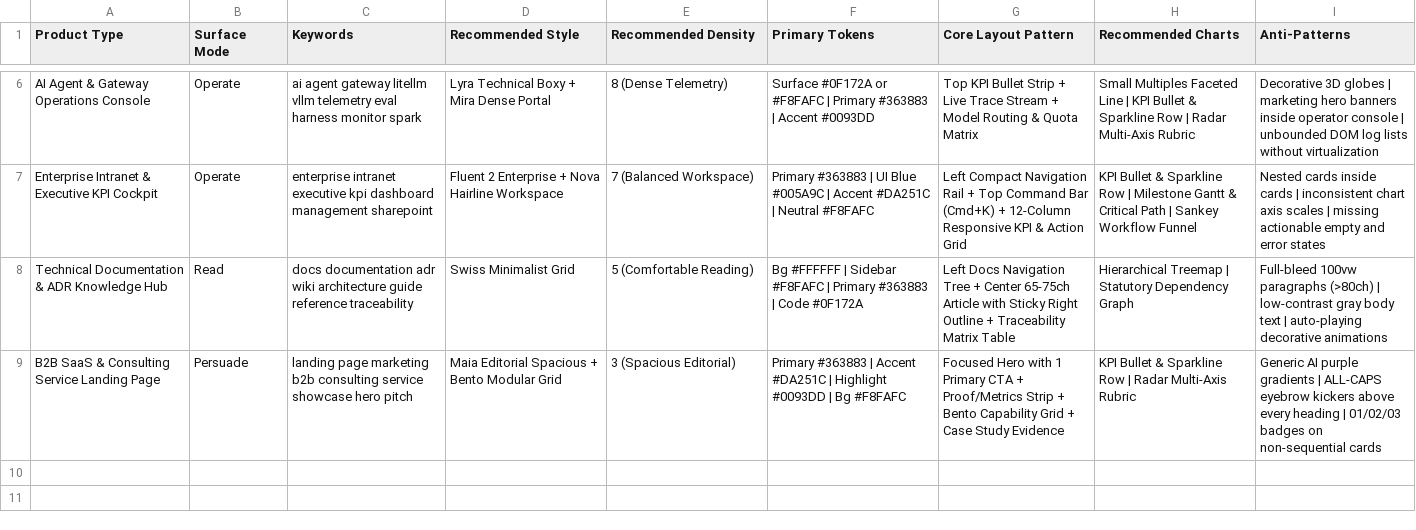
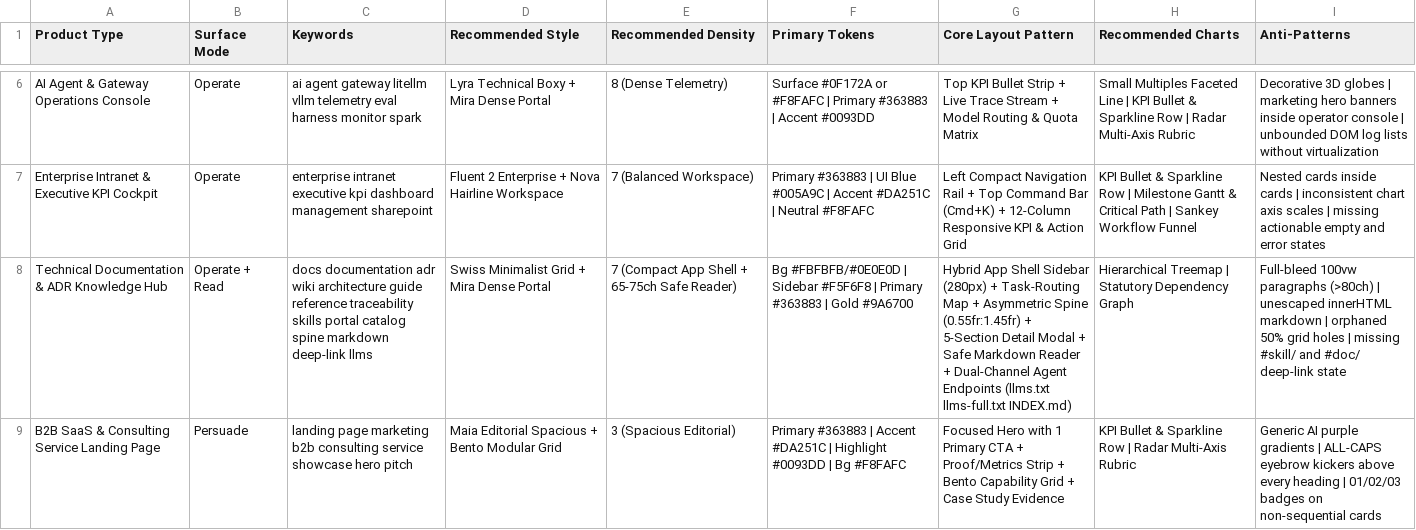
Before and after one commit to vvChu/ccba-agent-platform, a CSV file: .agents/skills/ccba-design/data/ui/products.csv, drawn as a sheet; only a part is shown, gaps mark what is left out; the diff names each change by its address in the sheet, - before the commit and + after, or states it on an @@ line.

```diff
--- a/.agents/skills/ccba-design/data/ui/products.csv
+++ b/.agents/skills/ccba-design/data/ui/products.csv
-B8 (Surface Mode): Read
+B8 (Surface Mode): Operate + Read
-C8 (Keywords): …reference traceability
+C8 (Keywords): …reference traceability skills portal catalog spine markdown deep-link llms
-D8 (Recommended Style): Swiss Minimalist Grid
+D8 (Recommended Style): Swiss Minimalist Grid + Mira Dense Portal
-E8 (Recommended Density): 5 (Comfortable Reading)
+E8 (Recommended Density): 7 (Compact App Shell + 65-75ch Safe Reader)
-F8 (Primary Tokens): Bg #FFFFFF | Sidebar #F8FAFC | Primary #363883 | Code #0F172A
+F8 (Primary Tokens): Bg #FBFBFB/#0E0E0D | Sidebar #F5F6F8 | Primary #363883 | Gold #9A6700
-G8 (Core Layout Pattern): Left Docs Navigation Tree + Center 65-75ch Article with Sticky Right Outline + Traceability Matrix Table
+G8 (Core Layout Pattern): Hybrid App Shell Sidebar (280px) + Task-Routing Map + Asymmetric Spine (0.55fr:1.45fr) + 5-Section Detail Modal + Safe Markdown Reader + Dual-Channel Agent Endpoints (llms.txt llms-full.txt INDEX.md)
-I8 (Anti-Patterns): …(>80ch) | low-contrast gray body text | auto-playing decorative animations
+I8 (Anti-Patterns): …(>80ch) | unescaped innerHTML markdown | orphaned 50% grid holes | missing #skill/ and #doc/ deep-link state
```
Also changed, not shown: .agents/skills/ccba-design/data/ui/stacks.csv, .agents/skills/ccba-design/data/ui/ux-guidelines.csv, 12 other files.
